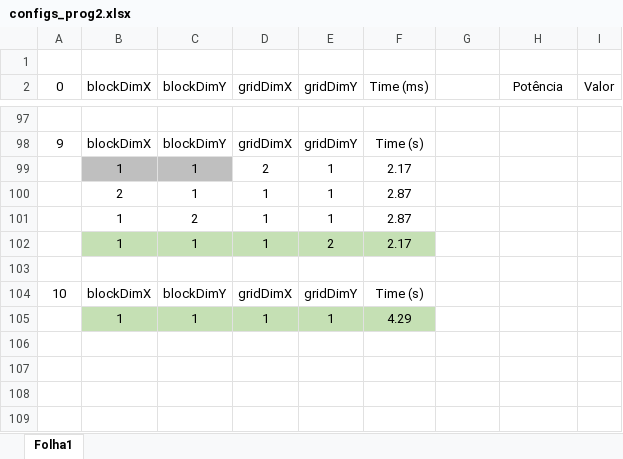
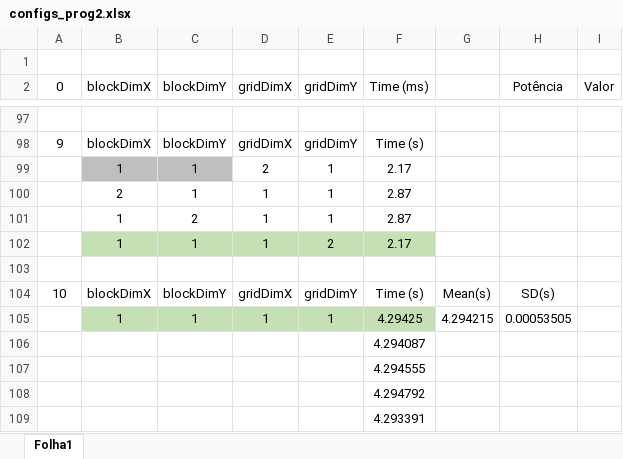
Before and after one commit to xL1fer/CLE_2022_2023, an Excel workbook: CLE3_T3G5/configs_prog2.xlsx, sheet Folha1, drawn as a sheet; only a part is shown, gaps mark what is left out; values as stored, in another font and other column widths than the file's, no borders; the diff names each change by its address in the sheet, - before the commit and + after, or states it on an @@ line.

```diff
--- a/CLE3_T3G5/configs_prog2.xlsx (sheet Folha1)
+++ b/CLE3_T3G5/configs_prog2.xlsx (sheet Folha1)
-G104: (empty)
+G104: Mean(s)
-H104 (Potência): (empty)
+H104 (Potência): SD(s)
-F105 (Time (ms)): 4.29
+F105 (Time (ms)): 4.29425
-G105: (empty)
+G105: 4.294215
-H105 (Potência): (empty)
+H105 (Potência): 0.00053505
+row 106:  |  |  |  |  | 4.294087
+row 107:  |  |  |  |  | 4.294555
+row 108:  |  |  |  |  | 4.294792
+row 109:  |  |  |  |  | 4.293391
```
Also changed, not shown: CLE3_T3G5/configs_prog1.xlsx, CLE3_T3G5/configs_progCPU.xlsx, 5 other files.
